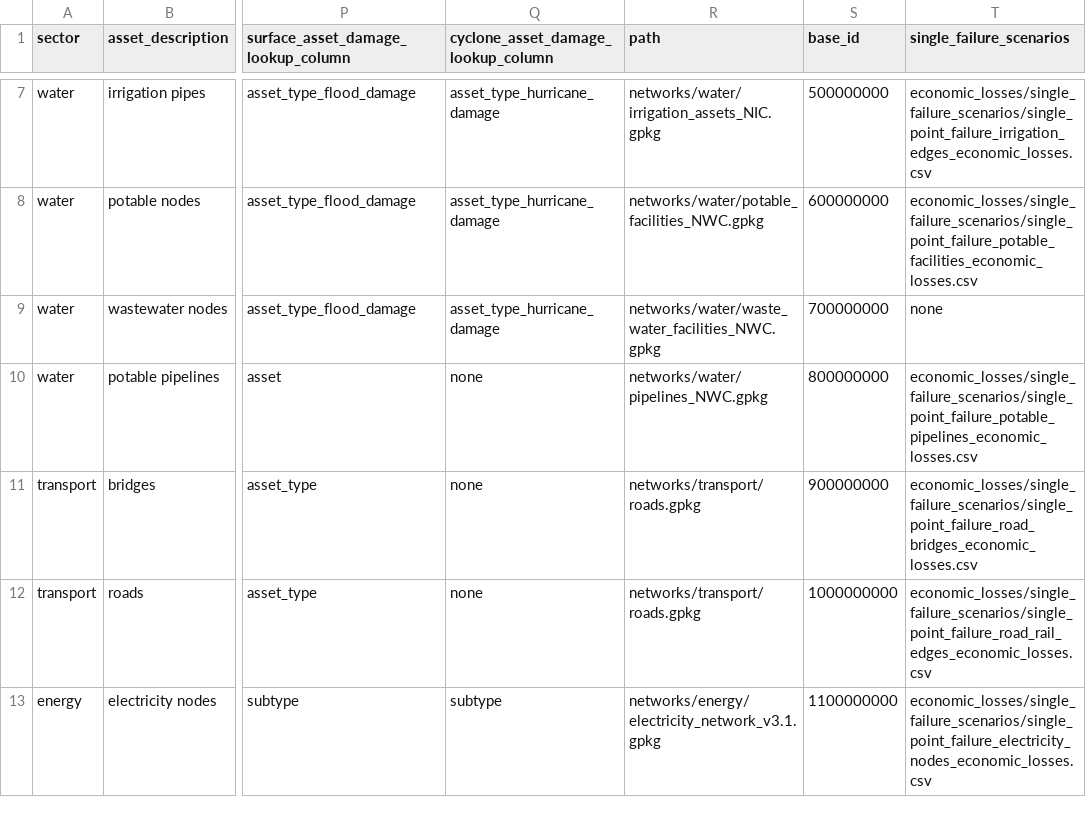
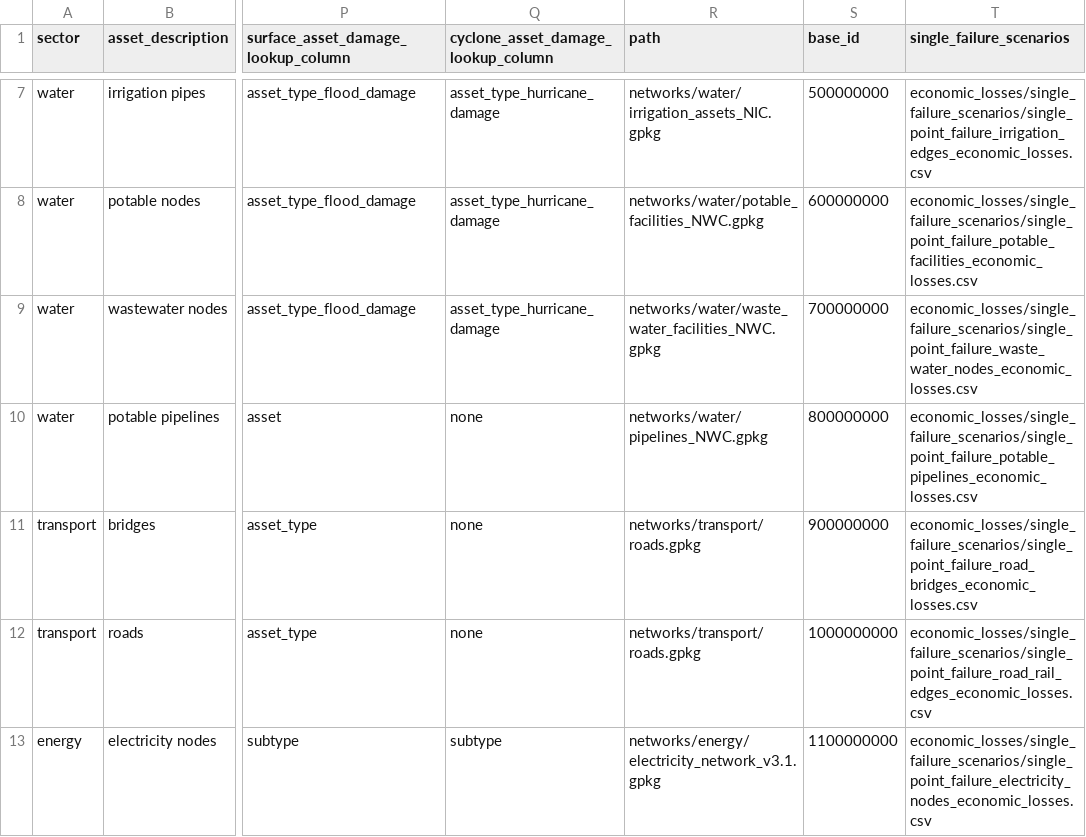
Before and after one commit to nismod/jamaica-infrastructure, a CSV file: workflow/network_layers_hazard_intersections_details.csv, drawn as a sheet; only a part is shown, gaps mark what is left out; the diff names each change by its address in the sheet, - before the commit and + after, or states it on an @@ line.

Commit message:
Add empty single failure scenario file (header only)

```diff
--- a/workflow/network_layers_hazard_intersections_details.csv
+++ b/workflow/network_layers_hazard_intersections_details.csv
-T9 (single_failure_scenarios): none
+T9 (single_failure_scenarios): economic_losses/single_failure_scenarios/single_point_failure_waste_water_nodes_economic_losses.csv
```
